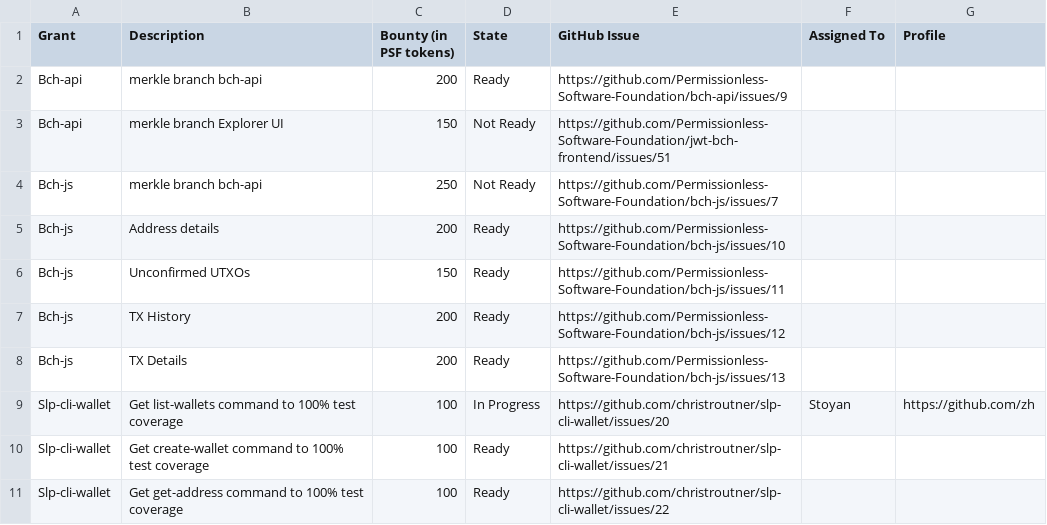
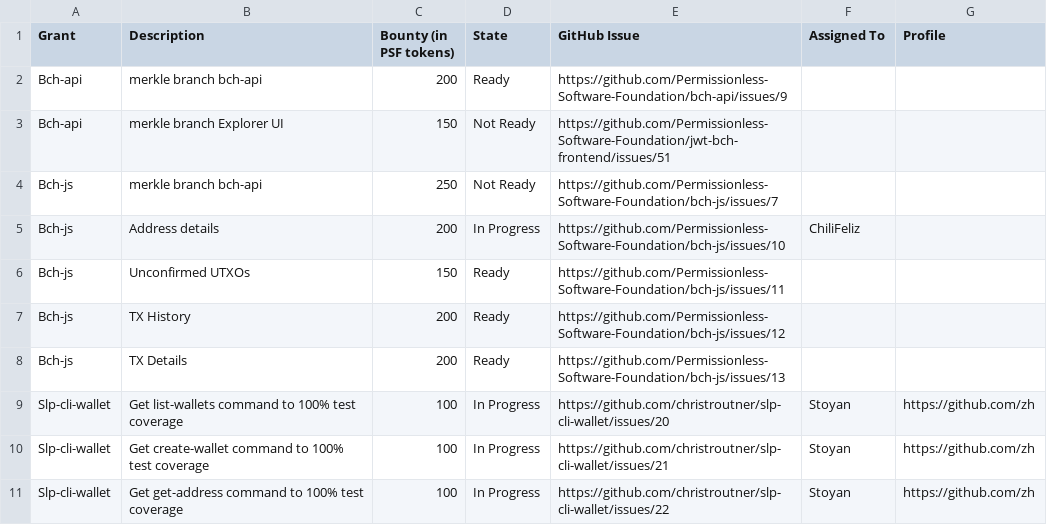
Before and after one commit to Permissionless-Software-Foundation/bounties, a CSV file: bounties.csv, drawn as a sheet.

Commit message:
Updating Bounties

```diff
--- a/bounties.csv
+++ b/bounties.csv
@@ -4,3 +4,3 @@ Bch-api,merkle branch Explorer UI,150,Not Ready,https://github.com/Permissionles
 Bch-js,merkle branch bch-api,250,Not Ready,https://github.com/Permissionless-Software-Foundation/bch-js/issues/7,,
-Bch-js,Address details,200,Ready,https://github.com/Permissionless-Software-Foundation/bch-js/issues/10,,
+Bch-js,Address details,200,In Progress,https://github.com/Permissionless-Software-Foundation/bch-js/issues/10,ChiliFeliz,
 Bch-js,Unconfirmed UTXOs,150,Ready,https://github.com/Permissionless-Software-Foundation/bch-js/issues/11,,
@@ -9,3 +9,3 @@ Bch-js,TX Details,200,Ready,https://github.com/Permissionless-Software-Foundatio
 Slp-cli-wallet,Get list-wallets command to 100% test coverage,100,In Progress,https://github.com/christroutner/slp-cli-wallet/issues/20,Stoyan,https://github.com/zh
-Slp-cli-wallet,Get create-wallet command to 100% test coverage,100,Ready,https://github.com/christroutner/slp-cli-wallet/issues/21,,
-Slp-cli-wallet,Get get-address command to 100% test coverage,100,Ready,https://github.com/christroutner/slp-cli-wallet/issues/22,,
+Slp-cli-wallet,Get create-wallet command to 100% test coverage,100,In Progress,https://github.com/christroutner/slp-cli-wallet/issues/21,Stoyan,https://github.com/zh
+Slp-cli-wallet,Get get-address command to 100% test coverage,100,In Progress,https://github.com/christroutner/slp-cli-wallet/issues/22,Stoyan,https://github.com/zh
```
